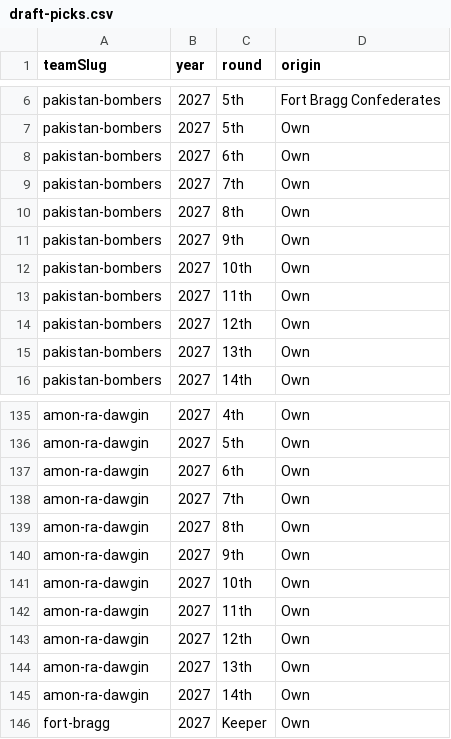
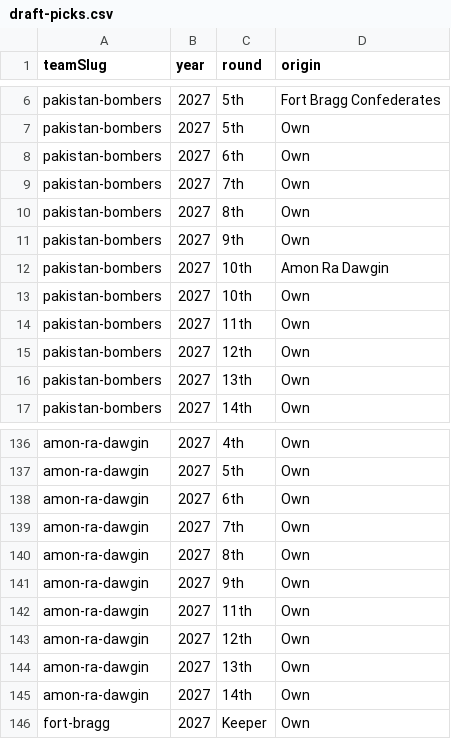
Before and after one commit to Scav-game/MakeFantasyGreatAgain, a CSV file: data/draft-picks.csv, drawn as a sheet; only a part is shown, gaps mark what is left out; removed rows and columns are numbered as before the commit, all else as after; the diff names each change by its address in the sheet, - before the commit and + after, or states it on an @@ line.

```diff
--- a/data/draft-picks.csv
+++ b/data/draft-picks.csv
+row 12: pakistan-bombers | 2027 | 10th | Amon Ra Dawgin
-row 141: amon-ra-dawgin | 2027 | 10th | Own
```
